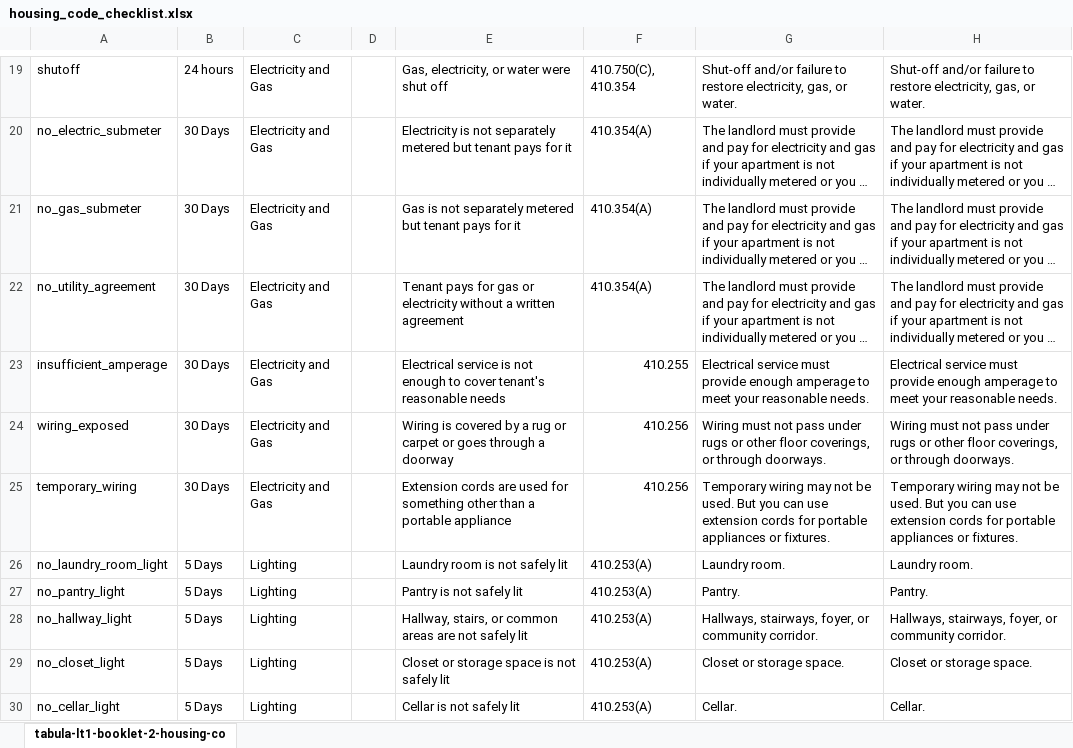
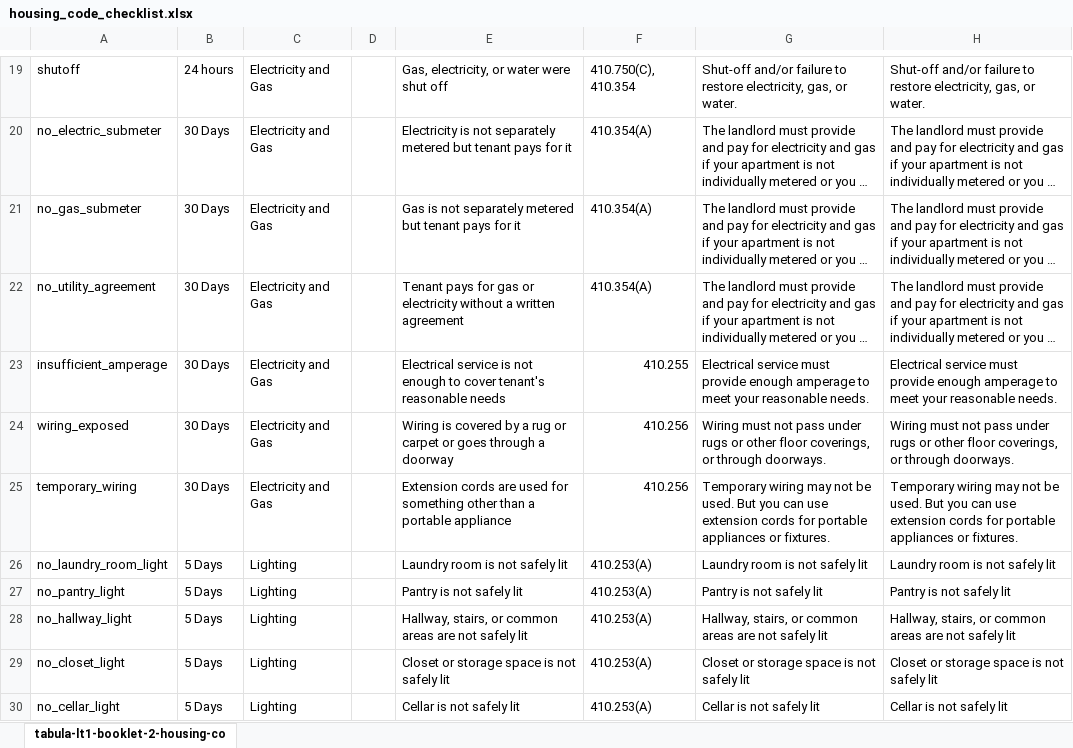
Before and after one commit to LemmaLegalConsulting/docassemble-HousingCodeChecklist, an Excel workbook: docassemble/HousingCodeChecklist/data/sources/housing_code_checklist.xlsx, sheet tabula-lt1-booklet-2-housing-co, drawn as a sheet; only a part is shown, gaps mark what is left out; long unchanged cells end in …; values as stored, in another font and other column widths than the file's, no borders; charts and pictures not drawn; the diff covers the shown part only; the diff names each change by its address in the sheet, - before the commit and + after, or states it on an @@ line.

```diff
--- a/docassemble/HousingCodeChecklist/data/sources/housing_code_checklist.xlsx (sheet tabula-lt1-booklet-2-housing-co)
+++ b/docassemble/HousingCodeChecklist/data/sources/housing_code_checklist.xlsx (sheet tabula-lt1-booklet-2-housing-co)
-G26: Laundry room.
+G26: Laundry room is not safely lit
-H26: Laundry room.
+H26: Laundry room is not safely lit
-G27: Pantry.
+G27: Pantry is not safely lit
-H27: Pantry.
+H27: Pantry is not safely lit
-G28: Hallways, stairways, foyer, or community corridor.
+G28: Hallway, stairs, or common areas are not safely lit
-H28: Hallways, stairways, foyer, or community corridor.
+H28: Hallway, stairs, or common areas are not safely lit
-G29: Closet or storage space.
+G29: Closet or storage space is not safely lit
-H29: Closet or storage space.
+H29: Closet or storage space is not safely lit
-G30: Cellar.
+G30: Cellar is not safely lit
-H30: Cellar.
+H30: Cellar is not safely lit
```
Also changed, not shown: 17 edited cells elsewhere in this sheet, 3 other files.
